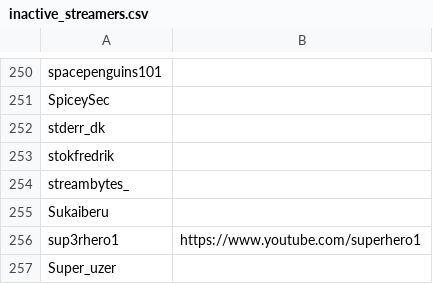
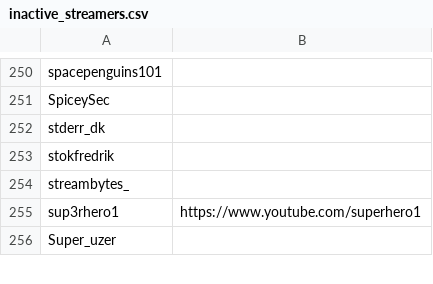
Before and after one commit to infosecstreams/infosecstreams.github.io, a CSV file: inactive_streamers.csv, drawn as a sheet; only a part is shown, gaps mark what is left out.

Commit message:
🟢 Sukaiberu has gone online!

```diff
--- a/inactive_streamers.csv
+++ b/inactive_streamers.csv
@@ -254,3 +254,2 @@ stokfredrik,
 streambytes_,
-Sukaiberu,
 sup3rhero1,https://www.youtube.com/superhero1
```
Also changed, not shown: streamers.csv, 3 other files.
